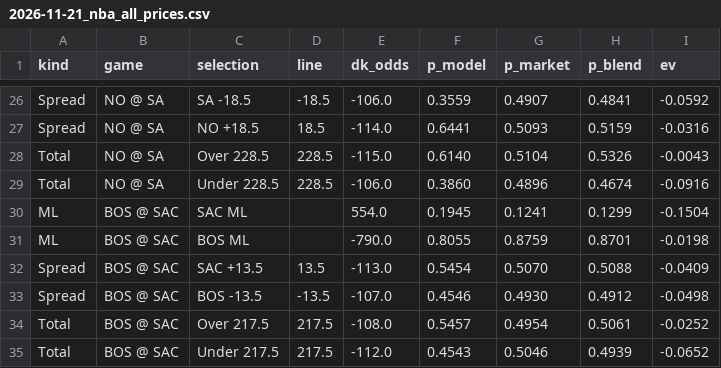
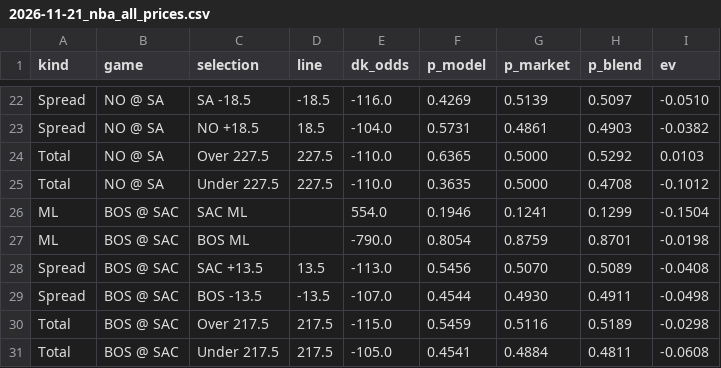
Before and after one commit to gmoneydakota/my-city, a CSV file: bets/reports/2026-11-21_nba_all_prices.csv, drawn as a sheet; only a part is shown, gaps mark what is left out; removed rows and columns are numbered as before the commit, all else as after; the diff covers the shown part only; the diff names each change by its address in the sheet, - before the commit and + after, or states it on an @@ line.

```diff
--- a/bets/reports/2026-11-21_nba_all_prices.csv
+++ b/bets/reports/2026-11-21_nba_all_prices.csv
-E22 (dk_odds): -106.0
+E22 (dk_odds): -116.0
-F22 (p_model): 0.3559
+F22 (p_model): 0.4269
-G22 (p_market): 0.4907
+G22 (p_market): 0.5139
-H22 (p_blend): 0.4841
+H22 (p_blend): 0.5097
-I22 (ev): -0.0592
+I22 (ev): -0.0510
-E23 (dk_odds): -114.0
+E23 (dk_odds): -104.0
-F23 (p_model): 0.6441
+F23 (p_model): 0.5731
-G23 (p_market): 0.5093
+G23 (p_market): 0.4861
-H23 (p_blend): 0.5159
+H23 (p_blend): 0.4903
-I23 (ev): -0.0316
+I23 (ev): -0.0382
-row 28: Total | NO @ SA | Over 228.5 | 228.5 | -115.0 | 0.6140 | 0.5104 | 0.5326 | -0.0043
-row 29: Total | NO @ SA | Under 228.5 | 228.5 | -106.0 | 0.3860 | 0.4896 | 0.4674 | -0.0916
+row 24: Total | NO @ SA | Over 227.5 | 227.5 | -110.0 | 0.6365 | 0.5000 | 0.5292 | 0.0103
+row 25: Total | NO @ SA | Under 227.5 | 227.5 | -110.0 | 0.3635 | 0.5000 | 0.4708 | -0.1012
-F26 (p_model): 0.1945
+F26 (p_model): 0.1946
-F27 (p_model): 0.8055
+F27 (p_model): 0.8054
-F28 (p_model): 0.5454
+F28 (p_model): 0.5456
-H28 (p_blend): 0.5088
+H28 (p_blend): 0.5089
-I28 (ev): -0.0409
+I28 (ev): -0.0408
-F29 (p_model): 0.4546
+F29 (p_model): 0.4544
-H29 (p_blend): 0.4912
+H29 (p_blend): 0.4911
-E30 (dk_odds): -108.0
+E30 (dk_odds): -115.0
-F30 (p_model): 0.5457
+F30 (p_model): 0.5459
-G30 (p_market): 0.4954
+G30 (p_market): 0.5116
-H30 (p_blend): 0.5061
+H30 (p_blend): 0.5189
-I30 (ev): -0.0252
+I30 (ev): -0.0298
-E31 (dk_odds): -112.0
+E31 (dk_odds): -105.0
-F31 (p_model): 0.4543
+F31 (p_model): 0.4541
-G31 (p_market): 0.5046
+G31 (p_market): 0.4884
-H31 (p_blend): 0.4939
+H31 (p_blend): 0.4811
-I31 (ev): -0.0652
+I31 (ev): -0.0608
```
Also changed, not shown: 2 added rows, 6 removed rows and 53 edited cells elsewhere in this file, bets/reports/2026-11-21_nba_projections.csv, bets/reports/2026-11-21_nfl_all_prices.csv, 10 other files.
